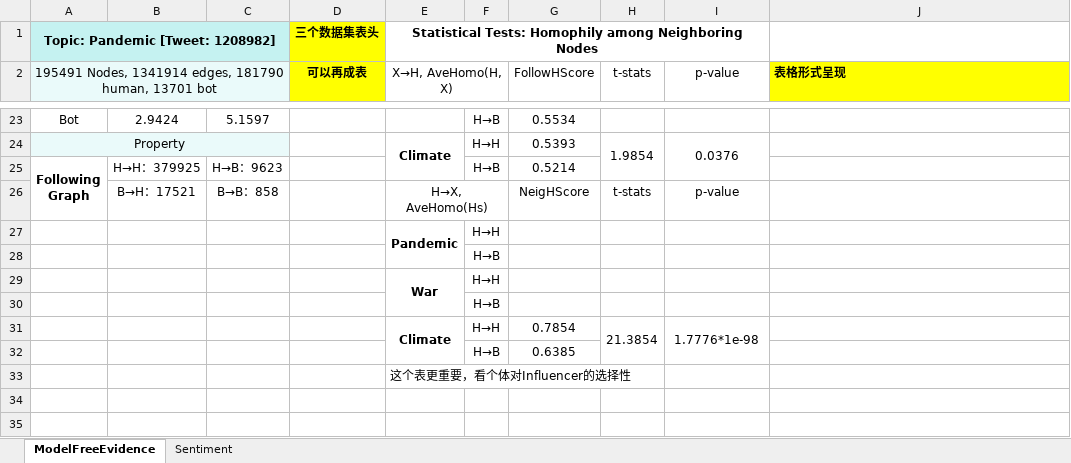
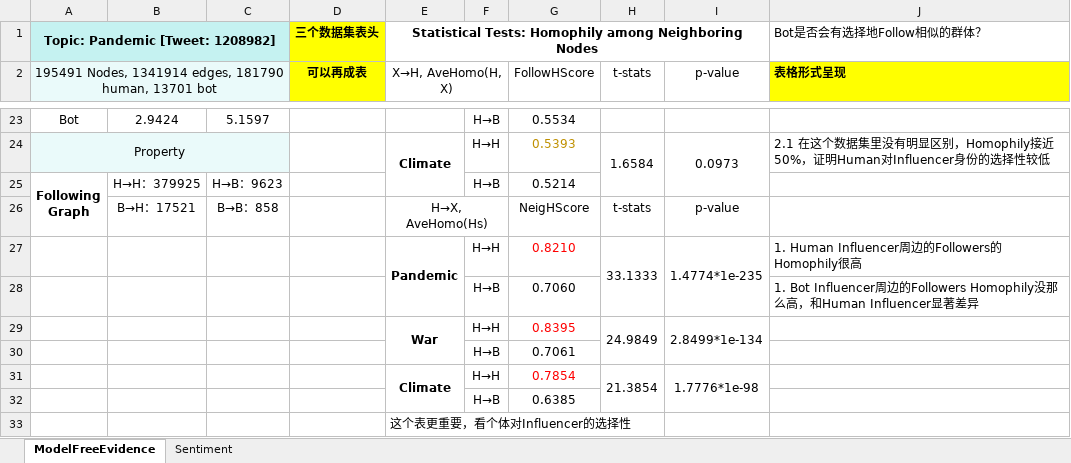
Before and after one commit to ZaccWu/botImpact, an Excel workbook: dataAnalysis.xlsx, sheet ModelFreeEvidence, drawn as a sheet; only a part is shown, gaps mark what is left out; values as stored, in another font and other column widths than the file's, no borders; removed rows and columns are numbered as before the commit, all else as after; the diff covers the shown part only; the diff names each change by its address in the sheet, - before the commit and + after, or states it on an @@ line.

```diff
--- a/dataAnalysis.xlsx (sheet ModelFreeEvidence)
+++ b/dataAnalysis.xlsx (sheet ModelFreeEvidence)
-J1 (表格形式呈现): (empty)
+J1 (表格形式呈现): Bot是否会有选择地Follow相似的群体？
-G24 text colour: black
+G24 text colour: #BF9000
-H24 (t-stats): 1.9854
+H24 (t-stats): 1.6584
-I24 (p-value): 0.0376
+I24 (p-value): 0.0973
-J24 (表格形式呈现): (empty)
+J24 (表格形式呈现): 2.1 在这个数据集里没有明显区别，Homophily接近50%，证明Human对Influencer身份的选择性较低
-row 27:  |  |  |  | Pandemic | H→H
-row 28:  |  |  |  |  | H→B
-row 29:  |  |  |  | War | H→H
-row 30:  |  |  |  |  | H→B
+row 27:  |  |  |  | Pandemic | H→H | 0.8210 | 33.1333 | 1.4774*1e-235 | 1. Human Influencer周边的Followers的Homophily很高
+row 28:  |  |  |  |  | H→B | 0.7060 |  |  | 1. Bot Influencer周边的Followers Homophily没那么高，和Human Influencer显著差异
+row 29:  |  |  |  | War | H→H | 0.8395 | 24.9849 | 2.8499*1e-134
+row 30:  |  |  |  |  | H→B | 0.7061
-G31 text colour: black
+G31 text colour: #FF0000
```
Also changed, not shown: 18 edited cells, cell formats and merged cells elsewhere in this sheet, 3 other files.
